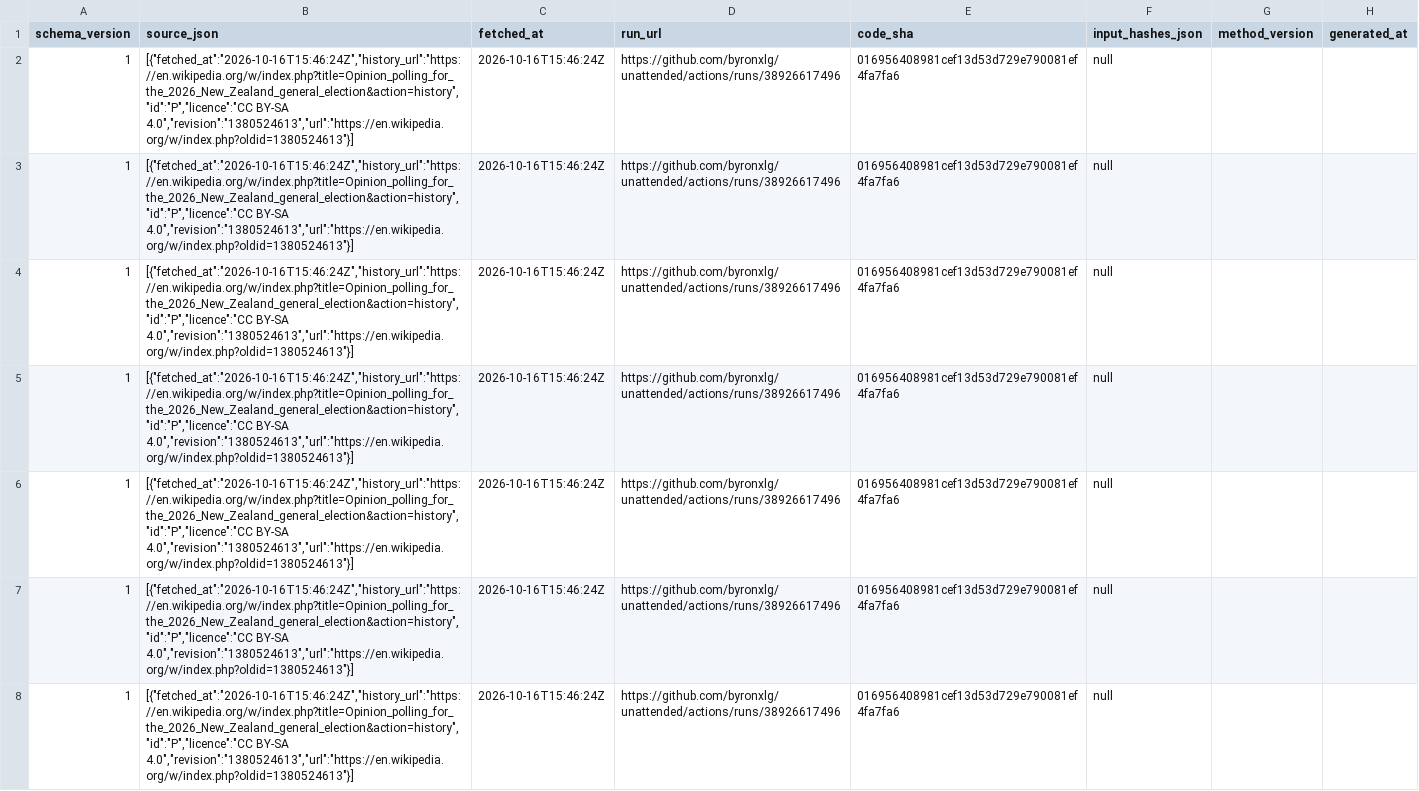
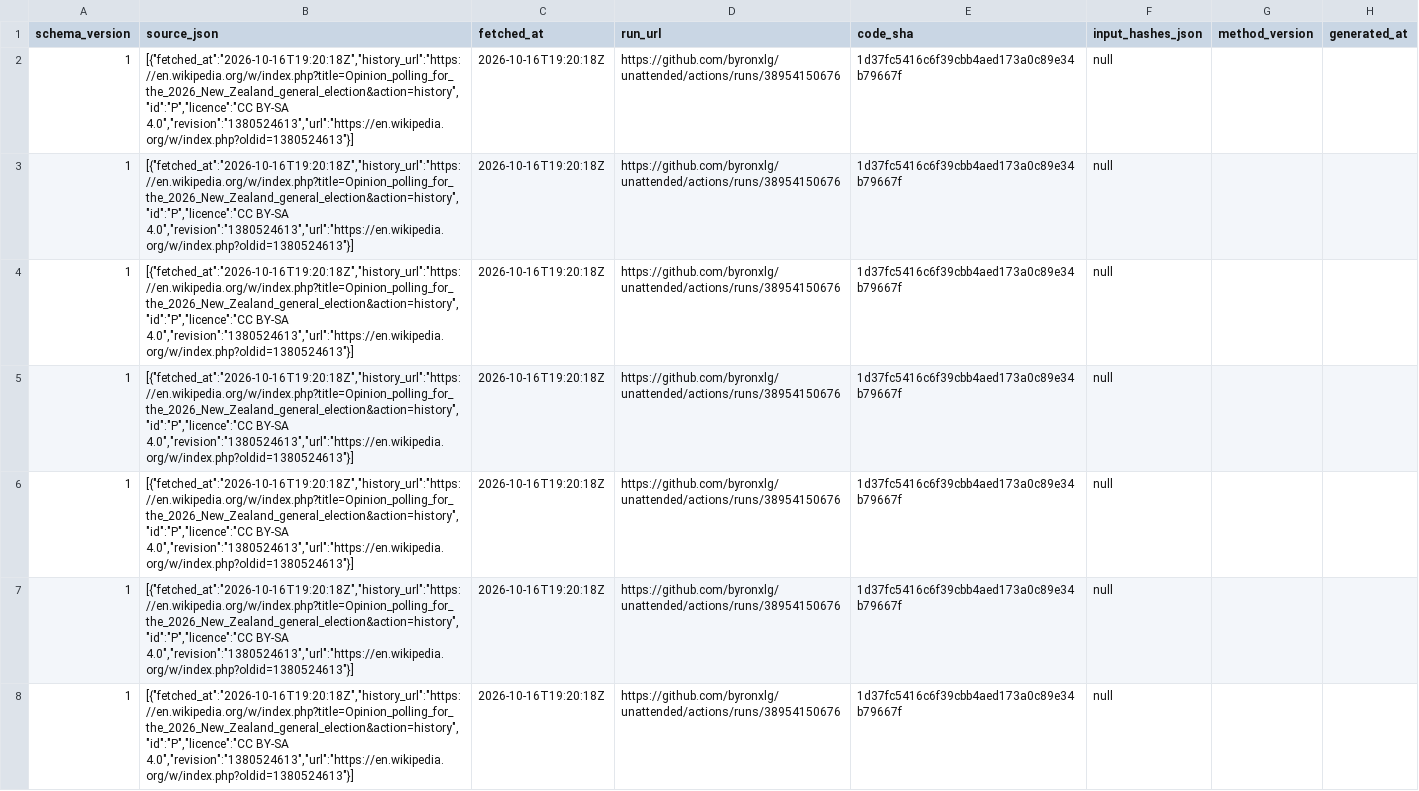
Before and after one commit to byronxlg/unattended, a CSV file: product/nz_election/data/polls.csv, drawn as a sheet; only a part is shown; the diff covers the shown part only; the diff names each change by its address in the sheet, - before the commit and + after, or states it on an @@ line.

```diff
--- a/product/nz_election/data/polls.csv
+++ b/product/nz_election/data/polls.csv
-B2:B8 (source_json): [{"fetched_at":"2026-10-16T15:46:24Z","history_url":"https://en.wikipedia.org/w/index.php?title=Opinion_polling_for_the_2026_New_Zealand_general_election&action=history","id":"P","licence":"CC BY-SA 4.0","revision":"1380524613","url":"https://en.wikipedia.org/w/index.php?oldid=1380524613"}]
+B2:B8 (source_json): [{"fetched_at":"2026-10-16T19:20:18Z","history_url":"https://en.wikipedia.org/w/index.php?title=Opinion_polling_for_the_2026_New_Zealand_general_election&action=history","id":"P","licence":"CC BY-SA 4.0","revision":"1380524613","url":"https://en.wikipedia.org/w/index.php?oldid=1380524613"}]
-C2:C8 (fetched_at): 2026-10-16T15:46:24Z
+C2:C8 (fetched_at): 2026-10-16T19:20:18Z
-D2:D8 (run_url): https://github.com/byronxlg/unattended/actions/runs/38926617496
+D2:D8 (run_url): https://github.com/byronxlg/unattended/actions/runs/38954150676
-E2:E8 (code_sha): 016956408981cef13d53d729e790081ef4fa7fa6
+E2:E8 (code_sha): 1d37fc5416c6f39cbb4aed173a0c89e34b79667f
```
Also changed, not shown: 144 edited cells elsewhere in this file, product/nz_election/data/averages.csv, product/nz_election/data/manifest.csv, 7 other files.
